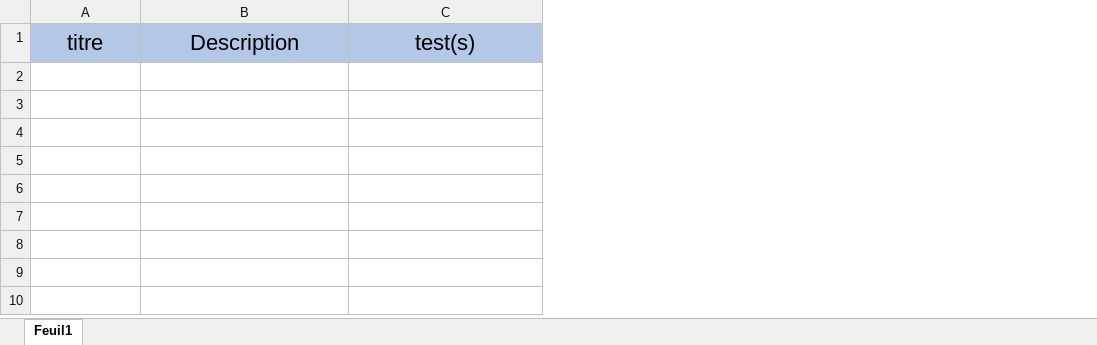
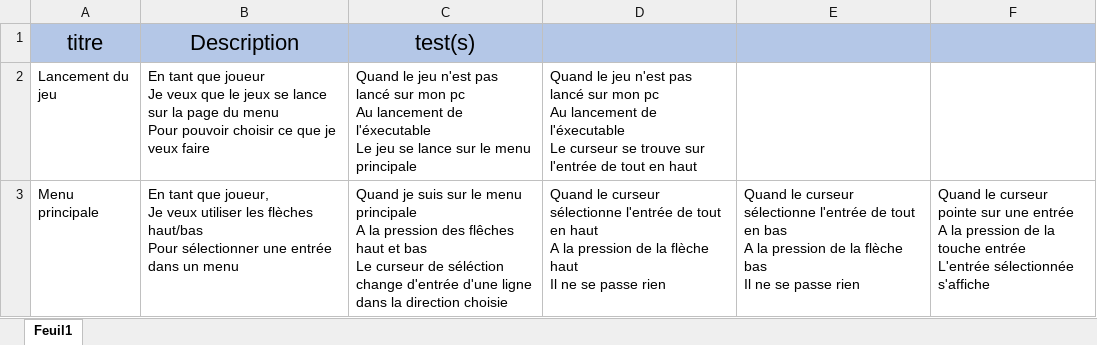
Before and after one commit to TheoOrlando/Spacy-X, an Excel workbook: Stories-SpicyNvaders-theorlando.xlsx, sheet Feuil1, drawn as a sheet; values as stored, in another font and other column widths than the file's, no borders; ↵ is a line break in a cell; the diff names each change by its address in the sheet, - before the commit and + after, or states it on an @@ line.

```diff
--- a/Stories-SpicyNvaders-theorlando.xlsx (sheet Feuil1)
+++ b/Stories-SpicyNvaders-theorlando.xlsx (sheet Feuil1)
+column D, empty
+column E, empty
+column F, empty
+row 2: Lancement du jeu | En tant que joueur ↵ Je veux que le jeux se lance sur la page du menu ↵ Pour pouvoir choisir ce que je veux faire | Quand le jeu n'est pas lancé sur mon pc ↵ Au lancement de l'éxecutable ↵ Le jeu se lance sur le menu principale | Quand le jeu n'est pas lancé sur mon pc ↵ Au lancement de l'éxecutable ↵ Le curseur se trouve sur l'entrée de tout en haut
+row 3: Menu principale | En tant que joueur, ↵ Je veux utiliser les flèches haut/bas ↵ Pour sélectionner une entrée dans un menu | Quand je suis sur le menu principale ↵ A la pression des flêches haut et bas ↵ Le curseur de séléction change d'entrée d'une ligne dans la direction choisie | Quand le curseur sélectionne l'entrée de tout en haut ↵ A la pression de la flèche haut ↵ Il ne se passe rien | Quand le curseur sélectionne l'entrée de tout en bas ↵ A la pression de la flèche bas ↵ Il ne se passe rien | Quand le curseur pointe sur une entrée ↵ A la pression de la touche entrée ↵ L'entrée sélectionnée s'affiche
```
Also changed, not shown: 2 other files.
